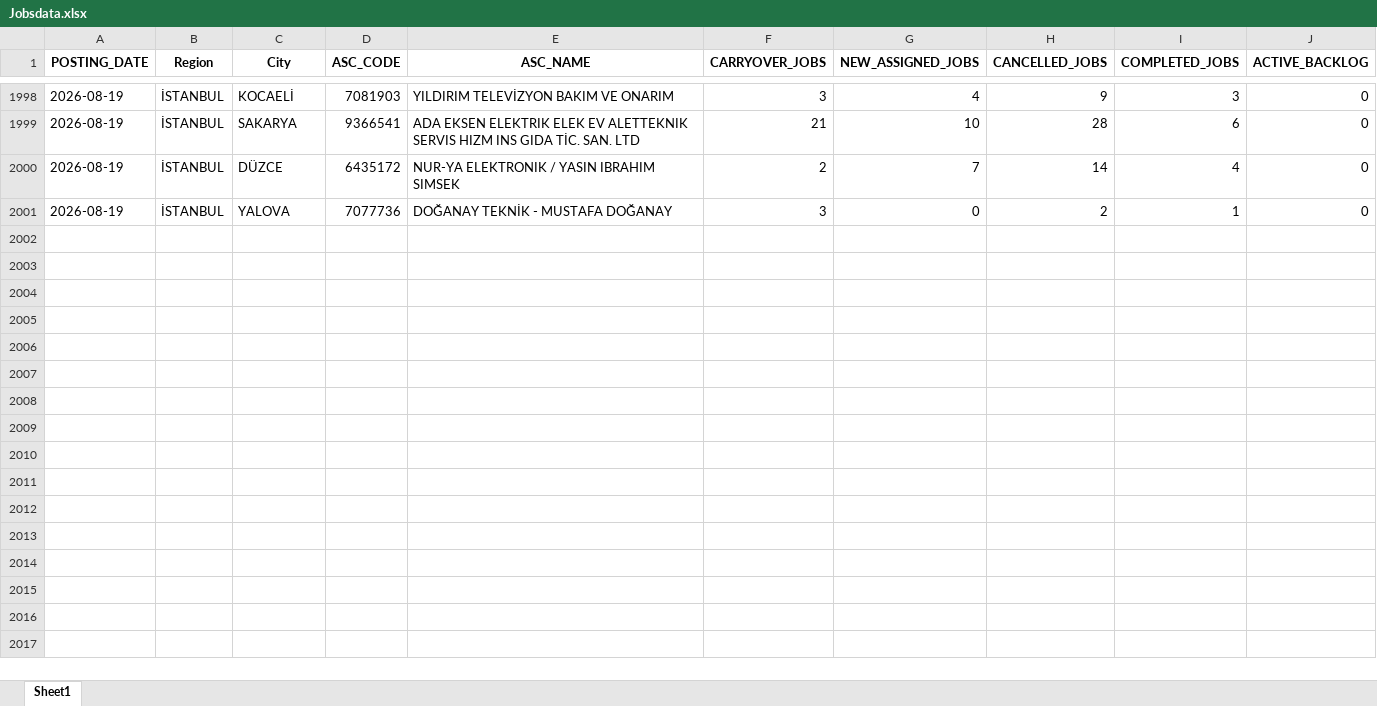
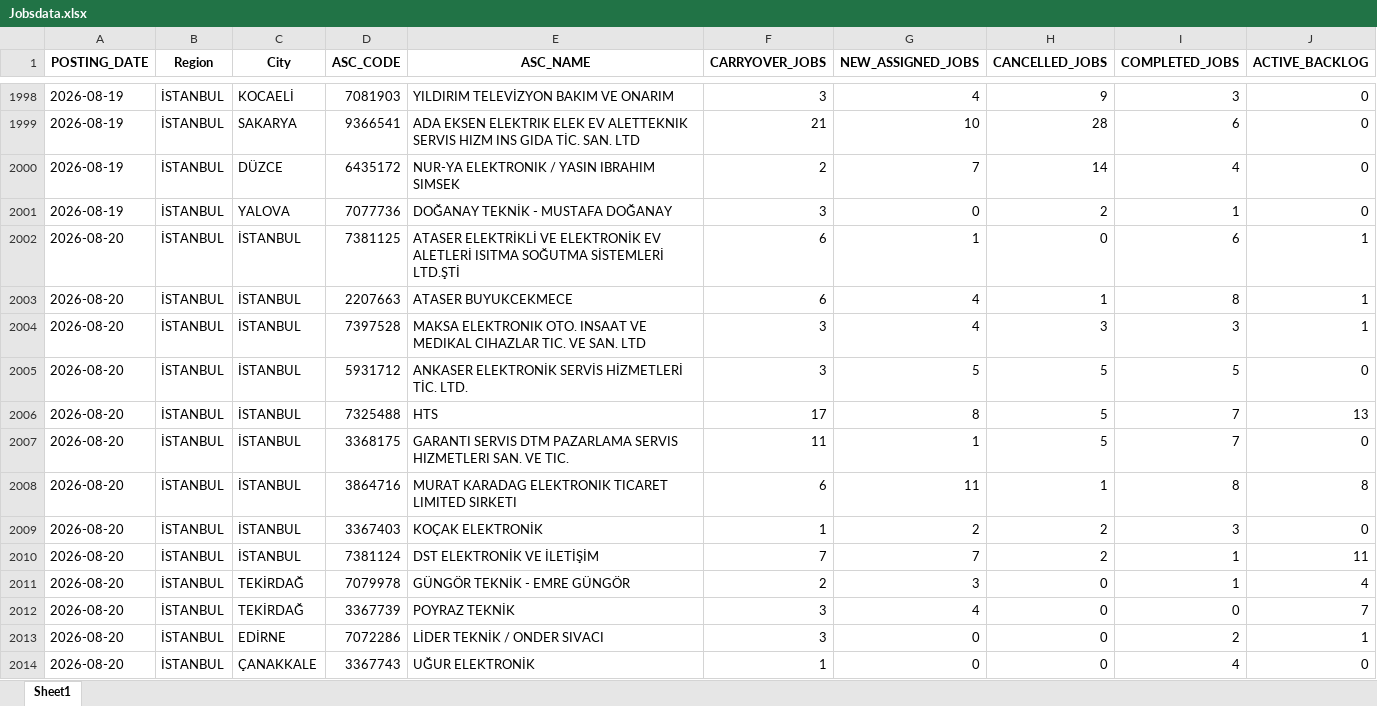
Before and after one commit to hakanakman34-creator/ac-prophet, an Excel workbook: Jobsdata.xlsx, sheet Sheet1, drawn as a sheet; only a part is shown, gaps mark what is left out; values as stored, in another font and other column widths than the file's, no borders; the diff covers the shown part only; the diff names each change by its address in the sheet, - before the commit and + after, or states it on an @@ line.

Commit message:
data entry 2008

```diff
--- a/Jobsdata.xlsx (sheet Sheet1)
+++ b/Jobsdata.xlsx (sheet Sheet1)
+row 2002: 2026-08-20 | İSTANBUL | İSTANBUL | 7381125 | ATASER ELEKTRİKLİ VE ELEKTRONİK EV ALETLERİ ISITMA SOĞUTMA SİSTEMLERİ LTD.ŞTİ | 6 | 1 | 0 | 6 | 1
+row 2003: 2026-08-20 | İSTANBUL | İSTANBUL | 2207663 | ATASER BUYUKCEKMECE | 6 | 4 | 1 | 8 | 1
+row 2004: 2026-08-20 | İSTANBUL | İSTANBUL | 7397528 | MAKSA ELEKTRONIK OTO. INSAAT VE MEDIKAL CIHAZLAR TIC. VE SAN. LTD | 3 | 4 | 3 | 3 | 1
+row 2005: 2026-08-20 | İSTANBUL | İSTANBUL | 5931712 | ANKASER ELEKTRONİK SERVİS HİZMETLERİ TİC. LTD. | 3 | 5 | 5 | 5 | 0
+row 2006: 2026-08-20 | İSTANBUL | İSTANBUL | 7325488 | HTS | 17 | 8 | 5 | 7 | 13
+row 2007: 2026-08-20 | İSTANBUL | İSTANBUL | 3368175 | GARANTI SERVIS DTM PAZARLAMA SERVIS HIZMETLERI SAN. VE TIC. | 11 | 1 | 5 | 7 | 0
+row 2008: 2026-08-20 | İSTANBUL | İSTANBUL | 3864716 | MURAT KARADAG ELEKTRONIK TICARET LIMITED SIRKETI | 6 | 11 | 1 | 8 | 8
+row 2009: 2026-08-20 | İSTANBUL | İSTANBUL | 3367403 | KOÇAK ELEKTRONİK | 1 | 2 | 2 | 3 | 0
+row 2010: 2026-08-20 | İSTANBUL | İSTANBUL | 7381124 | DST ELEKTRONİK VE İLETİŞİM | 7 | 7 | 2 | 1 | 11
+row 2011: 2026-08-20 | İSTANBUL | TEKİRDAĞ | 7079978 | GÜNGÖR TEKNİK - EMRE GÜNGÖR | 2 | 3 | 0 | 1 | 4
+row 2012: 2026-08-20 | İSTANBUL | TEKİRDAĞ | 3367739 | POYRAZ TEKNİK | 3 | 4 | 0 | 0 | 7
+row 2013: 2026-08-20 | İSTANBUL | EDİRNE | 7072286 | LİDER TEKNİK / ONDER SIVACI | 3 | 0 | 0 | 2 | 1
+row 2014: 2026-08-20 | İSTANBUL | ÇANAKKALE | 3367743 | UĞUR ELEKTRONİK | 1 | 0 | 0 | 4 | 0
```
Also changed, not shown: 12 added rows elsewhere in this sheet, 1 other file.
